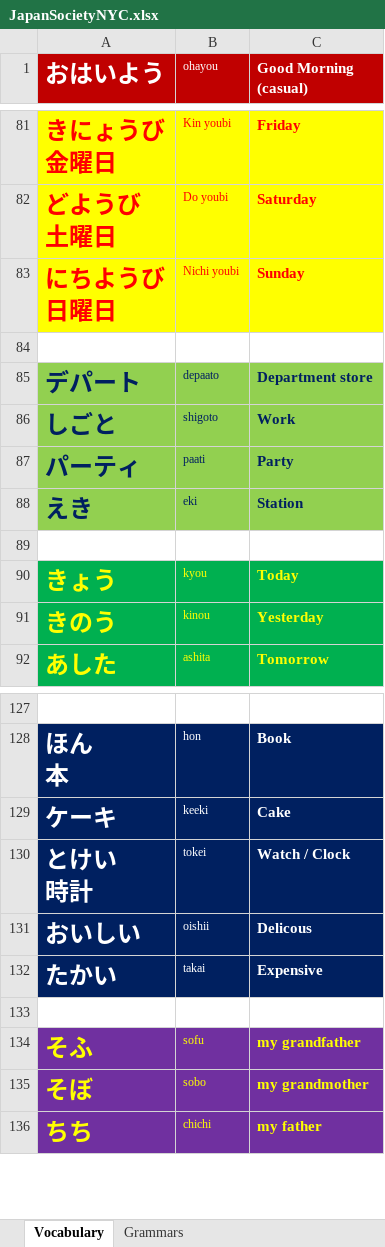
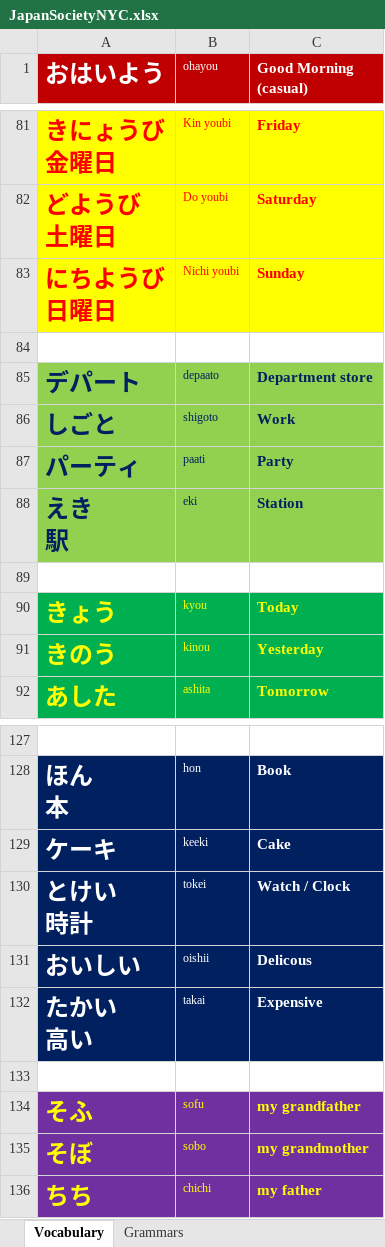
Before and after one commit to TienVNguyen/Japanese, an Excel workbook: JapanSocietyNYC.xlsx, sheet Vocabulary, drawn as a sheet; only a part is shown, gaps mark what is left out; values as stored, in another font and other column widths than the file's, no borders; ↵ is a line break in a cell; the diff covers the shown part only; the diff names each change by its address in the sheet, - before the commit and + after, or states it on an @@ line.

```diff
--- a/JapanSocietyNYC.xlsx (sheet Vocabulary)
+++ b/JapanSocietyNYC.xlsx (sheet Vocabulary)
-A88 (おはいよう): えき
+A88 (おはいよう): えき ↵ 駅
-A132 (おはいよう): たかい
+A132 (おはいよう): たかい ↵ 高い
```
Also changed, not shown: 13 edited cells elsewhere in this sheet, 12 other files.
